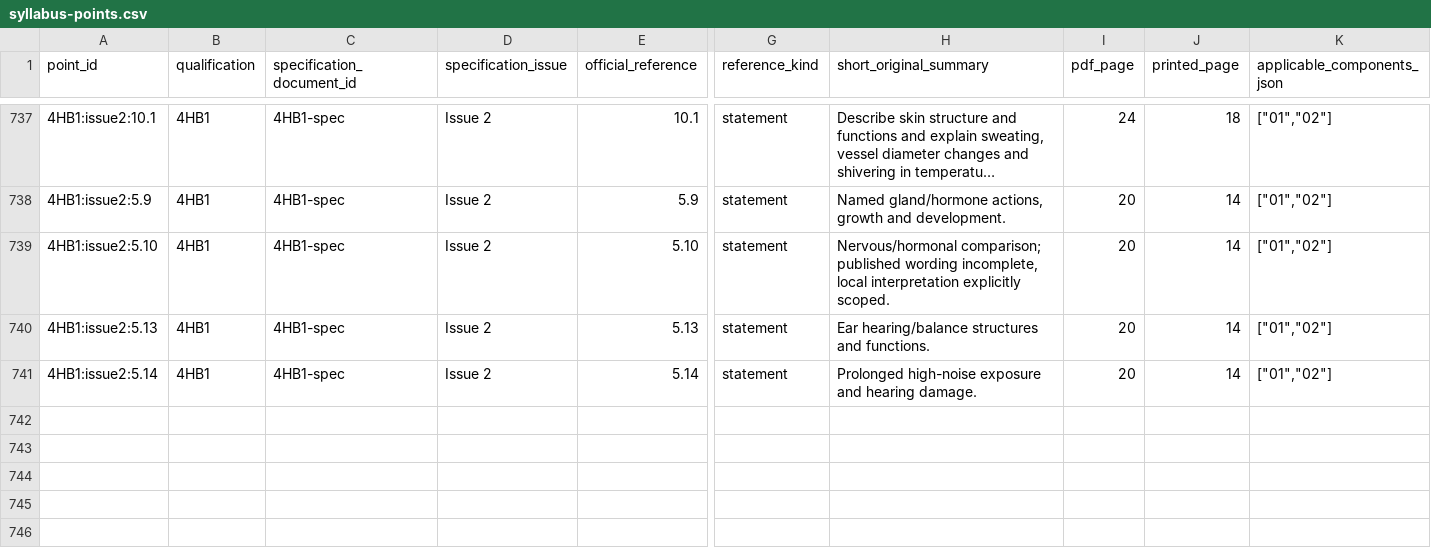
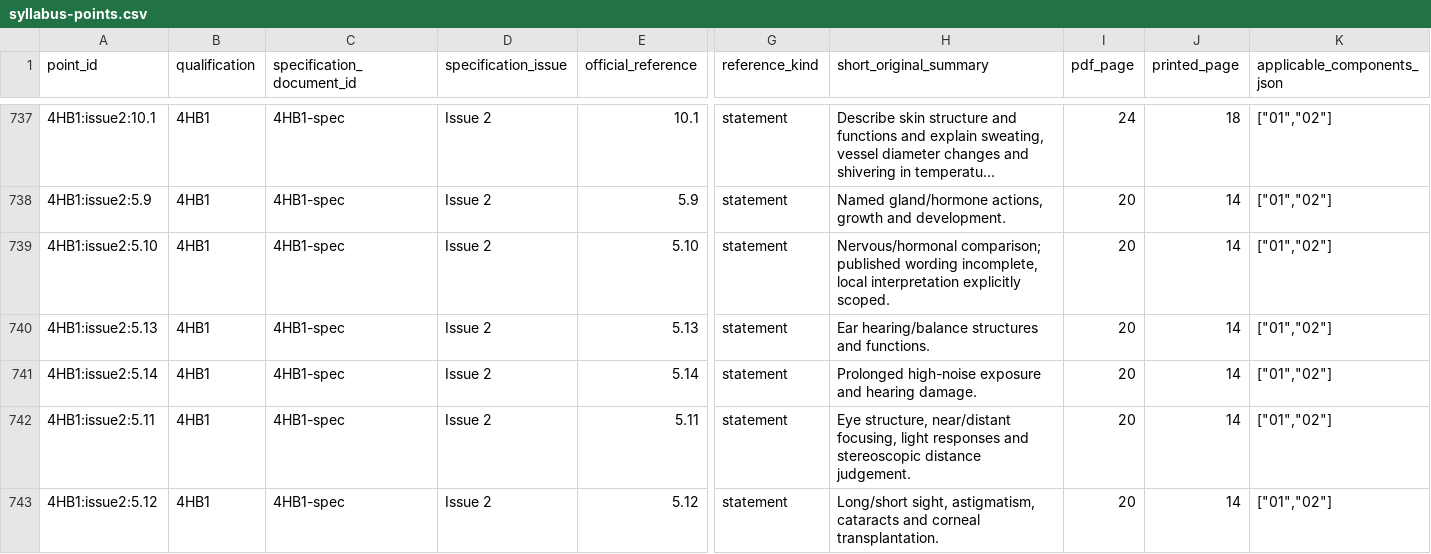
Before and after one commit to peterpeterpeter111/igcses, a CSV file: research/ledger/v1/syllabus-points.csv, drawn as a sheet; only a part is shown, gaps mark what is left out; long unchanged cells end in …; rows hold the shown columns only; the diff names each change by its address in the sheet, - before the commit and + after, or states it on an @@ line.

Commit message:
Save verified Human vision lessons and partial coverage checkpoint

```diff
--- a/research/ledger/v1/syllabus-points.csv
+++ b/research/ledger/v1/syllabus-points.csv
+row 742: 4HB1:issue2:5.11 | 4HB1 | 4HB1-spec | Issue 2 | 5.11 | statement | Eye structure, near/distant focusing, light responses and stereoscopic distance judgement. | 20 | 14 | ["01","02"]
+row 743: 4HB1:issue2:5.12 | 4HB1 | 4HB1-spec | Issue 2 | 5.12 | statement | Long/short sight, astigmatism, cataracts and corneal transplantation. | 20 | 14 | ["01","02"]
```
Also changed, not shown: 13 other files.
